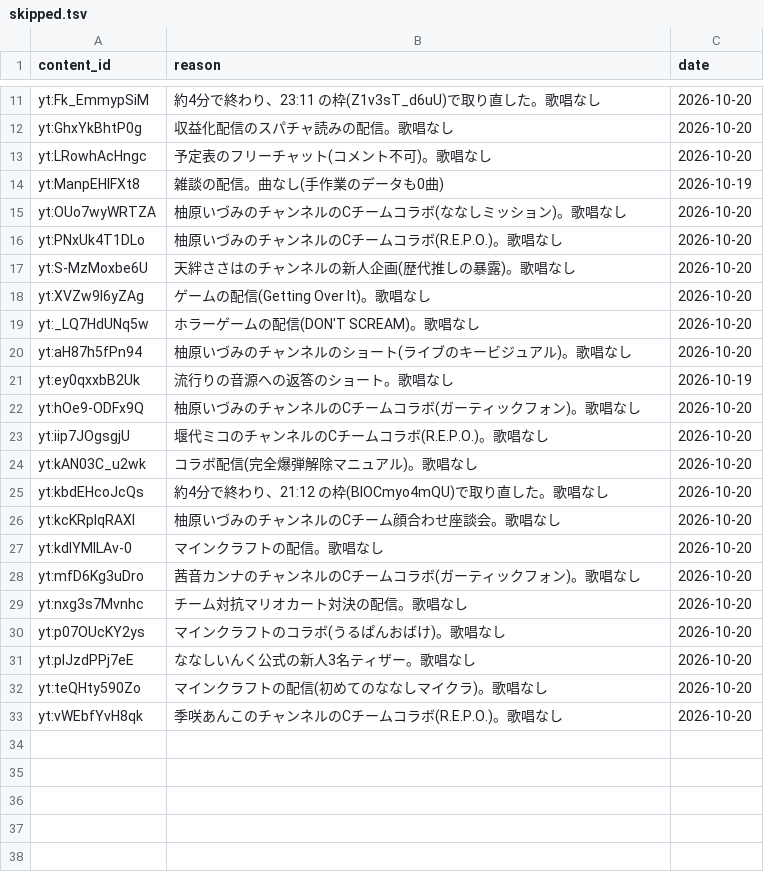
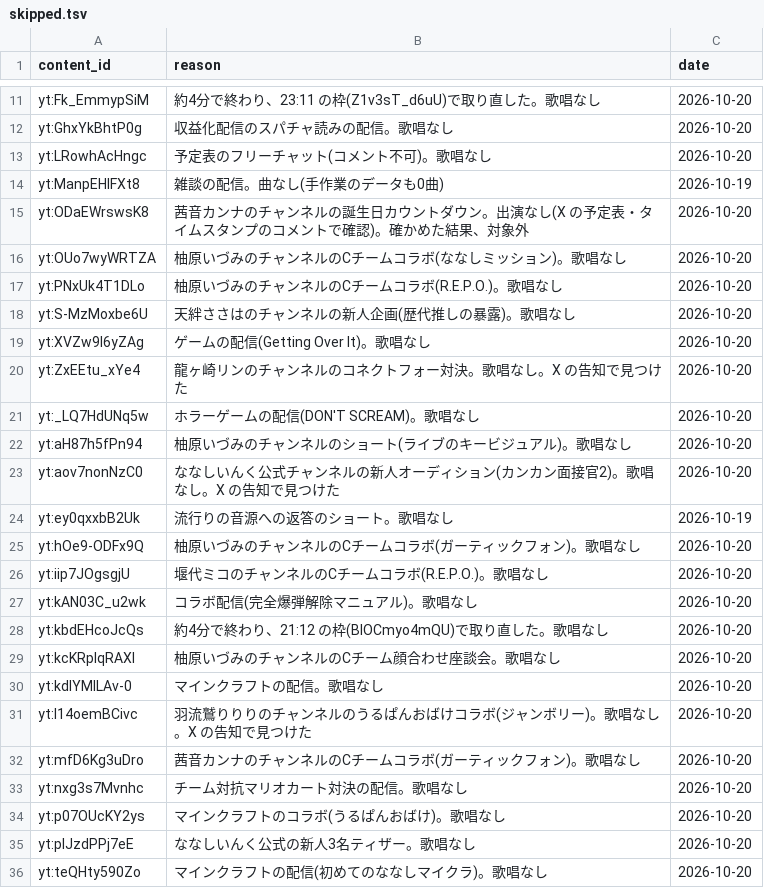
Before and after one commit to kajuen-kajuen/shinoutatime-streamlit, a TSV file: data/ingest/skipped.tsv, drawn as a sheet; only a part is shown, gaps mark what is left out; the shorter side is filled out with more unchanged rows; the diff names each change by its address in the sheet, - before the commit and + after, or states it on an @@ line.

```diff
--- a/data/ingest/skipped.tsv
+++ b/data/ingest/skipped.tsv
+row 15: yt:ODaEWrswsK8 | 茜音カンナのチャンネルの誕生日カウントダウン。出演なし(X の予定表・タイムスタンプのコメントで確認)。確かめた結果、対象外 | 2026-10-20
+row 20: yt:ZxEEtu_xYe4 | 龍ヶ崎リンのチャンネルのコネクトフォー対決。歌唱なし。X の告知で見つけた | 2026-10-20
+row 23: yt:aov7nonNzC0 | ななしいんく公式チャンネルの新人オーディション(カンカン面接官2)。歌唱なし。X の告知で見つけた | 2026-10-20
+row 31: yt:l14oemBCivc | 羽流鷲りりりのチャンネルのうるぱんおばけコラボ(ジャンボリー)。歌唱なし。X の告知で見つけた | 2026-10-20
```
